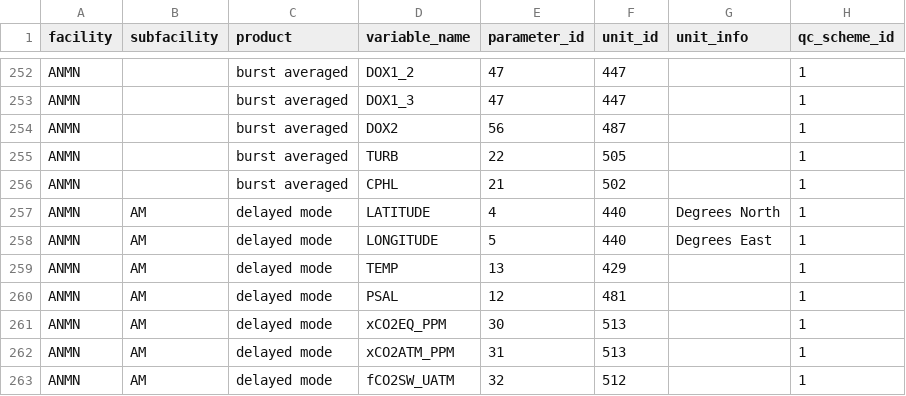
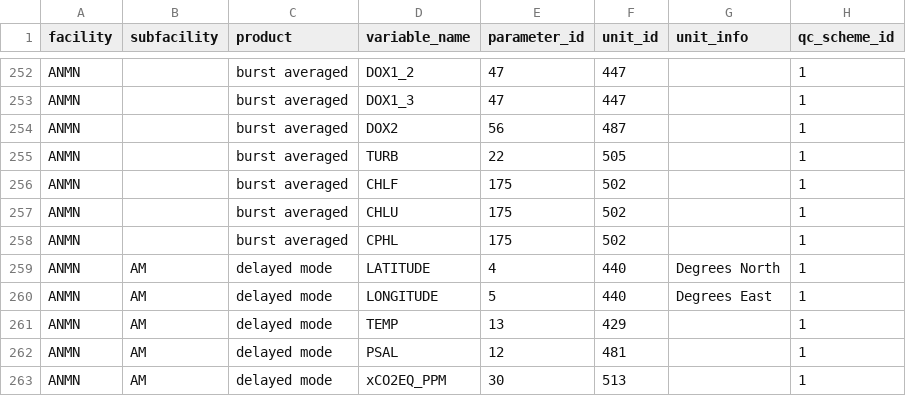
Before and after one commit to aodn/data-services, a CSV file: PARAMETERS_MAPPING/parameters_mapping.csv, drawn as a sheet; only a part is shown, gaps mark what is left out; the shorter side is filled out with more unchanged rows.

Commit message:
add/update chlorophyll parameters in ANMN burst-averaged collection

```diff
--- a/PARAMETERS_MAPPING/parameters_mapping.csv
+++ b/PARAMETERS_MAPPING/parameters_mapping.csv
@@ -255,3 +255,5 @@ ANMN;;burst averaged;DOX2;56;487;;1
 ANMN;;burst averaged;TURB;22;505;;1
-ANMN;;burst averaged;CPHL;21;502;;1
+ANMN;;burst averaged;CHLF;175;502;;1
+ANMN;;burst averaged;CHLU;175;502;;1
+ANMN;;burst averaged;CPHL;175;502;;1
 ANMN;AM;delayed mode;LATITUDE;4;440;Degrees North;1
```
